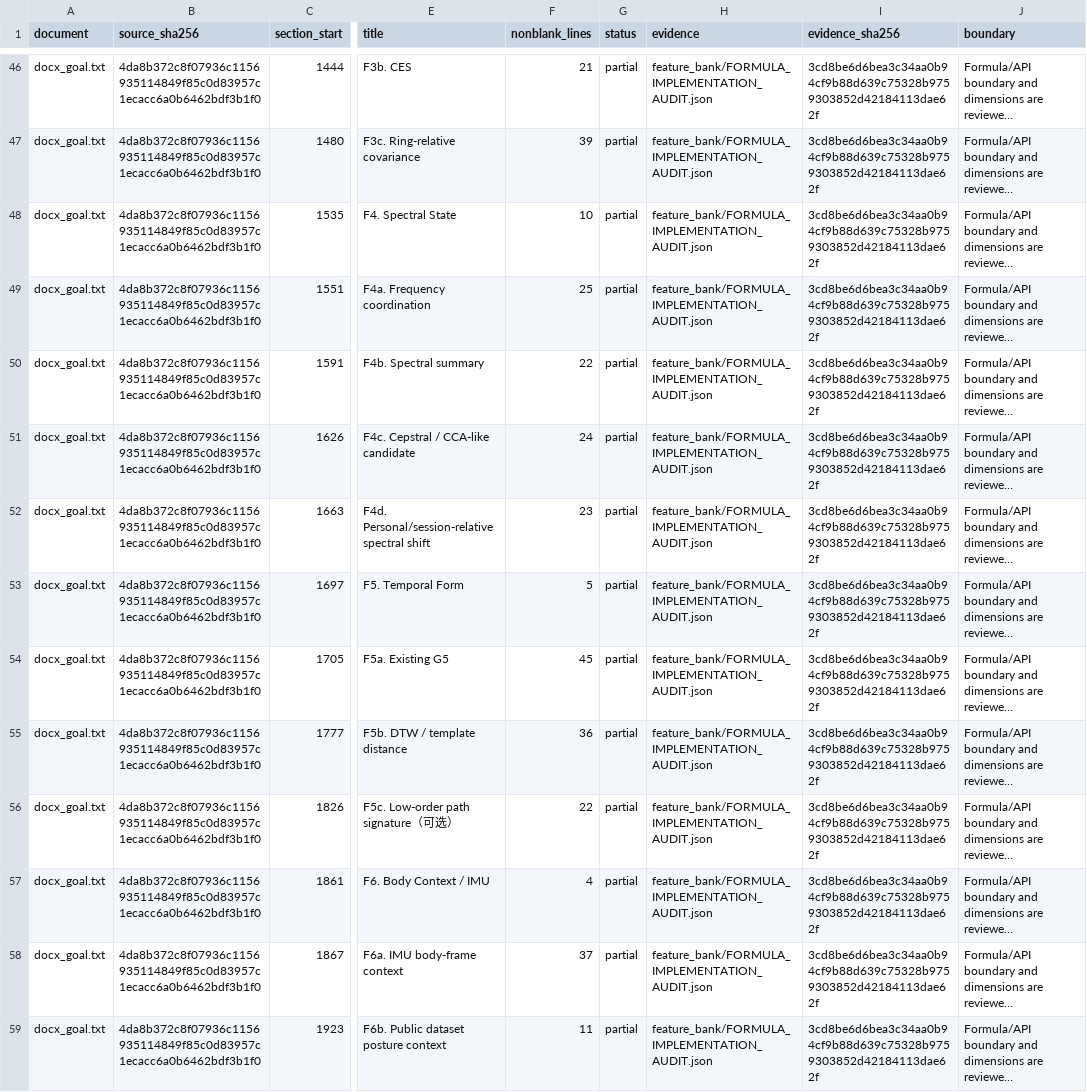
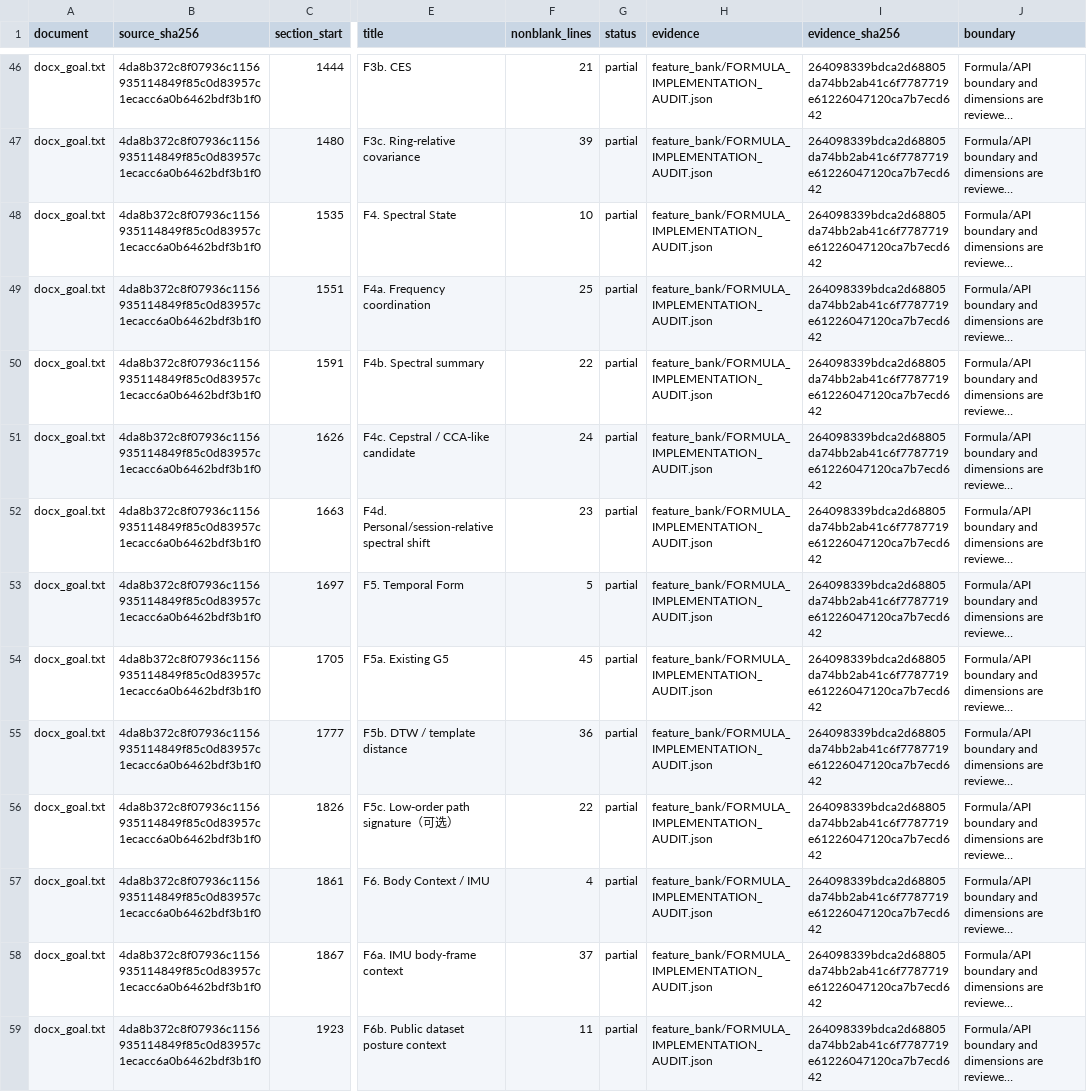
Before and after one commit to boyandong/emg-imu-human-in-the-loop, a CSV file: emgimu_classifier/feature_bank/DOCUMENT_SECTION_AUDIT.csv, drawn as a sheet; only a part is shown, gaps mark what is left out; long unchanged cells end in …; the diff covers the shown part only; the diff names each change by its address in the sheet, - before the commit and + after, or states it on an @@ line.

```diff
--- a/emgimu_classifier/feature_bank/DOCUMENT_SECTION_AUDIT.csv
+++ b/emgimu_classifier/feature_bank/DOCUMENT_SECTION_AUDIT.csv
-I46:I59 (evidence_sha256): 3cd8be6d6bea3c34aa0b94cf9b88d639c75328b9759303852d42184113dae62f
+I46:I59 (evidence_sha256): 264098339bdca2d68805da74bb2ab41c6f7787719e61226047120ca7b7ecd642
```
Also changed, not shown: 38 edited cells elsewhere in this file, emgimu_classifier/feature_bank/REQUIREMENT_AUDIT.csv, 10 other files.
